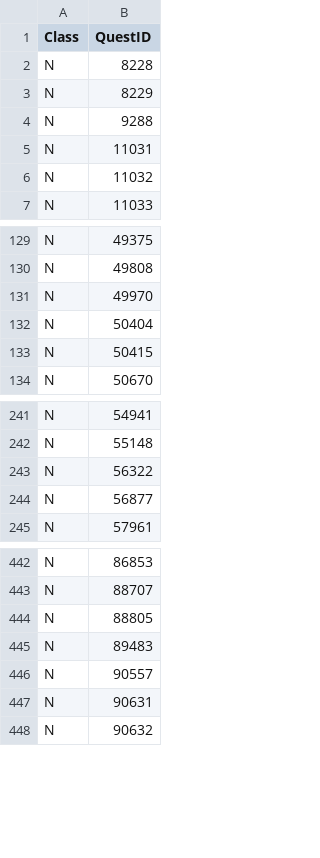
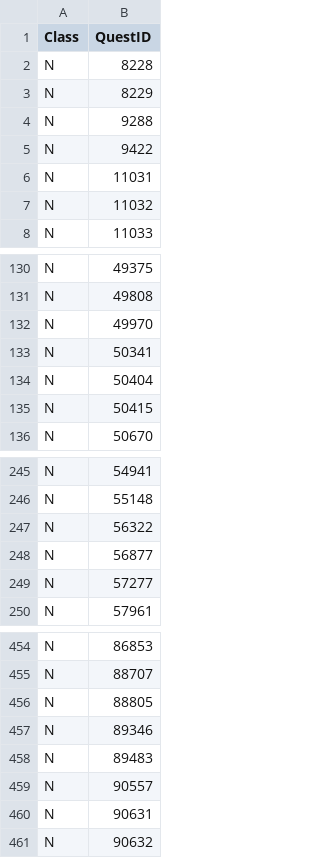
Before and after one commit to AlistairJM/QuestCompletist, a CSV file: docs/plans/quest-levels-baseline.csv, drawn as a sheet; only a part is shown, gaps mark what is left out; the diff covers the shown part only.

```diff
--- a/docs/plans/quest-levels-baseline.csv
+++ b/docs/plans/quest-levels-baseline.csv
@@ -4,2 +4,3 @@
 "N","9288"
+"N","9422"
 "N","11031"
@@ -131,2 +132,3 @@
 "N","49970"
+"N","50341"
 "N","50404"
@@ -244,2 +248,3 @@
 "N","56877"
+"N","57277"
 "N","57961"
@@ -444,2 +456,3 @@
 "N","88805"
+"N","89346"
 "N","89483"
```
Also changed, not shown: 13 added rows elsewhere in this file, 6 other files.
